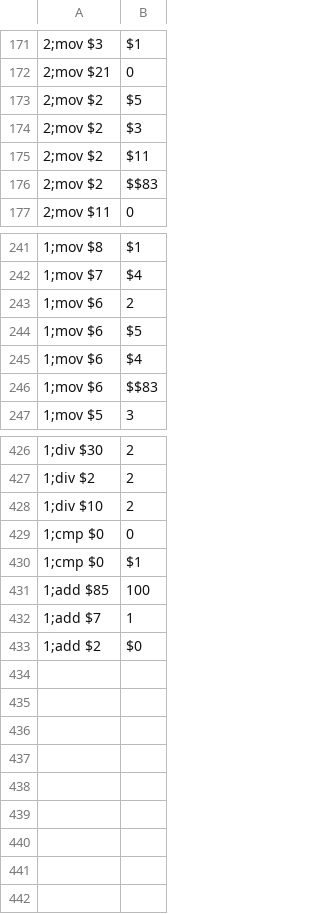
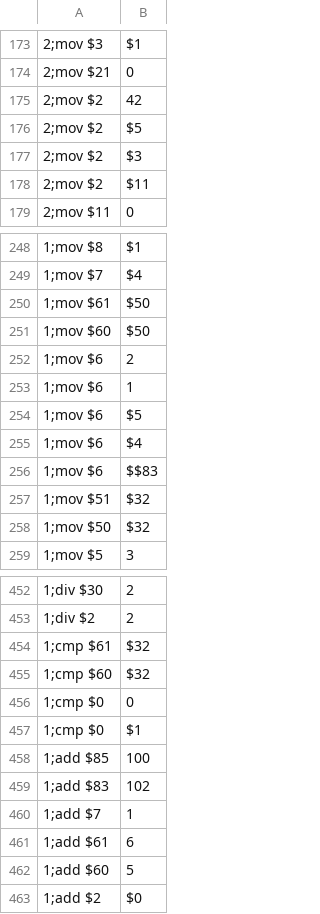
Before and after one commit to loda-lang/loda-rust, a CSV file: rust_project/arc-competition/payload/.loda-rust/analytics-arc/histogram_line_unigram.csv, drawn as a sheet; only a part is shown, gaps mark what is left out; removed rows and columns are numbered as before the commit, all else as after; the diff covers the shown part only; the diff names each change by its address in the sheet, - before the commit and + after, or states it on an @@ line.

```diff
--- a/rust_project/arc-competition/payload/.loda-rust/analytics-arc/histogram_line_unigram.csv
+++ b/rust_project/arc-competition/payload/.loda-rust/analytics-arc/histogram_line_unigram.csv
+row 175: 2;mov $2 | 42
-row 176: 2;mov $2 | $$83
+row 250: 1;mov $61 | $50
+row 251: 1;mov $60 | $50
+row 253: 1;mov $6 | 1
+row 257: 1;mov $51 | $32
+row 258: 1;mov $50 | $32
-row 428: 1;div $10 | 2
+row 454: 1;cmp $61 | $32
+row 455: 1;cmp $60 | $32
+row 459: 1;add $83 | 102
+row 461: 1;add $61 | 6
+row 462: 1;add $60 | 5
```
Also changed, not shown: 29 added rows, 8 removed rows and 18 edited cells elsewhere in this file, rust_project/arc-competition/payload/.loda-rust/analytics-arc/histogram_line_bigram.csv, rust_project/arc-competition/payload/.loda-rust/analytics-arc/histogram_line_skipgram.csv, 25 other files.
